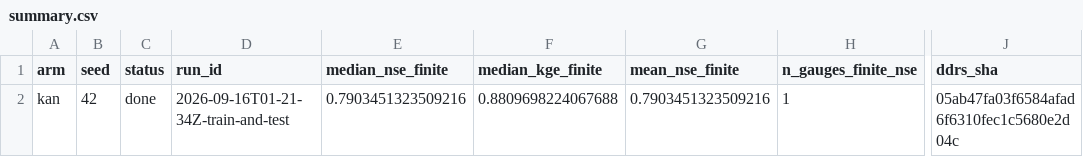
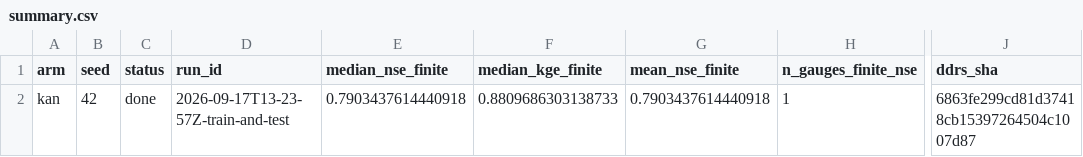
Before and after one commit to taddyb/evenflow, a CSV file: experiments/juniata-repro/results/summary.csv, drawn as a sheet; only a part is shown, gaps mark what is left out; the diff names each change by its address in the sheet, - before the commit and + after, or states it on an @@ line.

```diff
--- a/experiments/juniata-repro/results/summary.csv
+++ b/experiments/juniata-repro/results/summary.csv
-D2 (run_id): 2026-09-16T01-21-34Z-train-and-test
+D2 (run_id): 2026-09-17T13-23-57Z-train-and-test
-E2 (median_nse_finite): 0.7903451323509216
+E2 (median_nse_finite): 0.7903437614440918
-F2 (median_kge_finite): 0.8809698224067688
+F2 (median_kge_finite): 0.8809686303138733
-G2 (mean_nse_finite): 0.7903451323509216
+G2 (mean_nse_finite): 0.7903437614440918
-J2 (ddrs_sha): 05ab47fa03f6584afad6f6310fec1c5680e2d04c
+J2 (ddrs_sha): 6863fe299cd81d37418cb15397264504c1007d87
```
Also changed, not shown: 5 other files.
